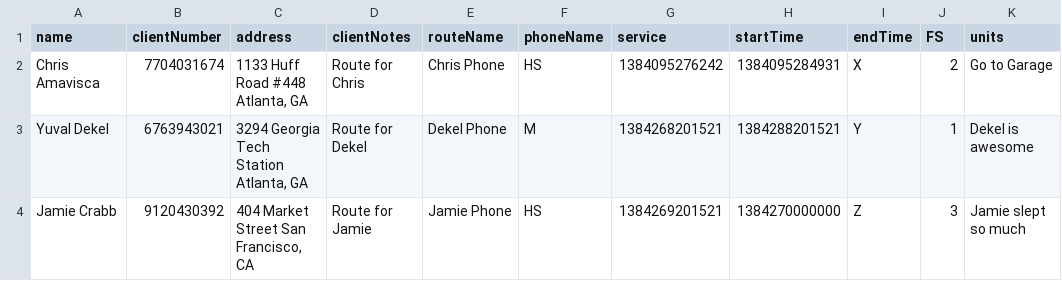
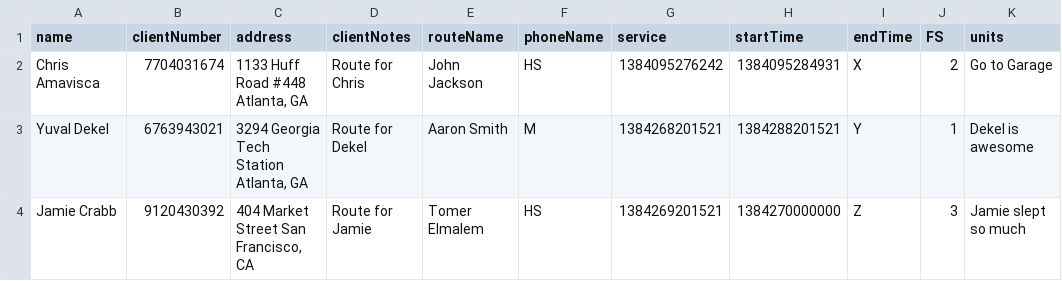
Before and after one commit to OrangeDreamTeam/WebApp, a CSV file: newCSV.csv, drawn as a sheet; only a part is shown; the diff names each change by its address in the sheet, - before the commit and + after, or states it on an @@ line.

Commit message:
Better csv

```diff
--- a/newCSV.csv
+++ b/newCSV.csv
-E2 (routeName): Chris Phone
+E2 (routeName): John Jackson
-E3 (routeName): Dekel Phone
+E3 (routeName): Aaron Smith
-E4 (routeName): Jamie Phone
+E4 (routeName): Tomer Elmalem
```
